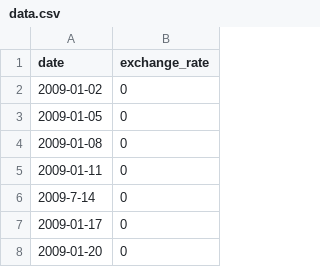
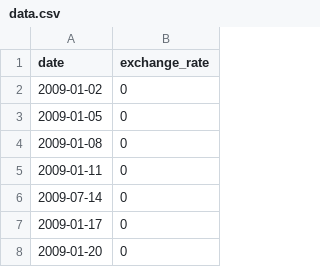
Before and after one commit to Th3LastCodeBender/CPP, a CSV file: CPP09/ex00/data.csv, drawn as a sheet; only a part is shown.

```diff
--- a/CPP09/ex00/data.csv
+++ b/CPP09/ex00/data.csv
@@ -5,3 +5,3 @@ date,exchange_rate
 2009-01-11,0
-2009-7-14,0
+2009-07-14,0
 2009-01-17,0
```
Also changed, not shown: 6 other files.
